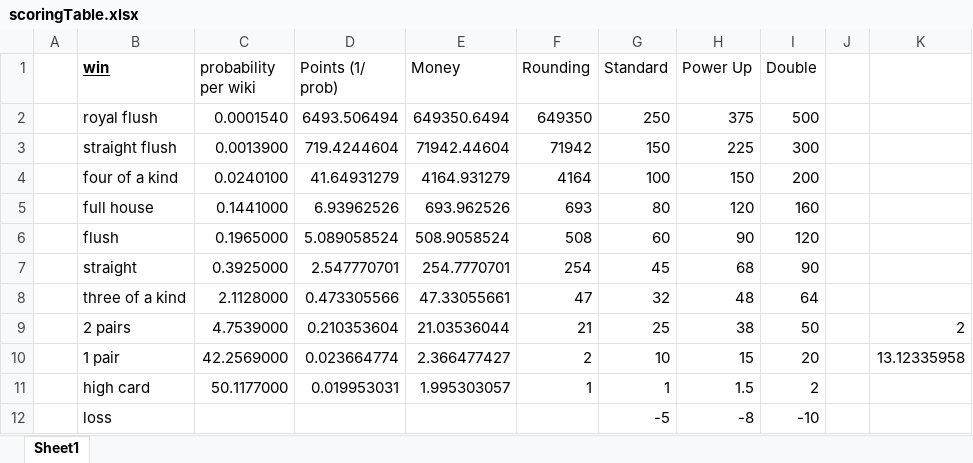
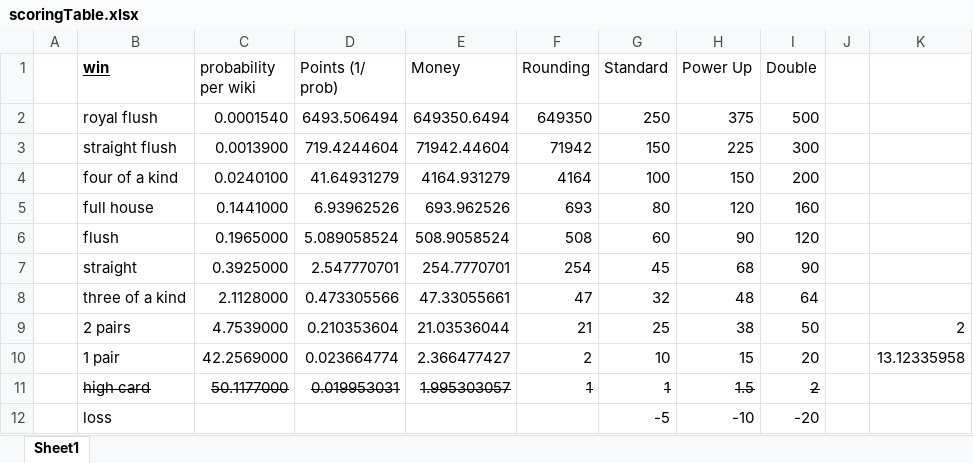
Before and after one commit to 1Regina/video-poker-bootcamp, an Excel workbook: scoringTable.xlsx, sheet Sheet1, drawn as a sheet; values as stored, in another font and other column widths than the file's, no borders; the diff names each change by its address in the sheet, - before the commit and + after, or states it on an @@ line.

```diff
--- a/scoringTable.xlsx (sheet Sheet1)
+++ b/scoringTable.xlsx (sheet Sheet1)
-B11:I11 strikethrough: off
+B11:I11 strikethrough: on
-H12 (Power Up): -8
+H12 (Power Up): -10
-I12 (Double): -10
+I12 (Double): -20
```
Also changed, not shown: 5 other files.
